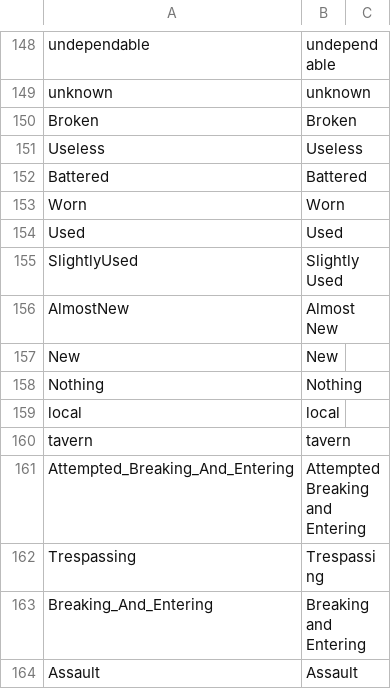
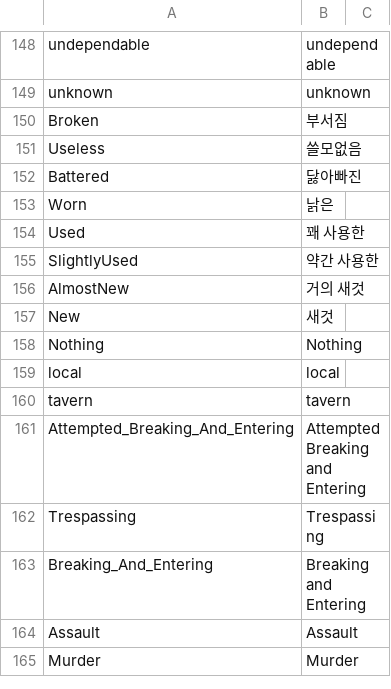
Before and after one commit to wooddoll/dfu_kr, a CSV file: text/Internal_Strings.csv, drawn as a sheet; only a part is shown, gaps mark what is left out; the shorter side is filled out with more unchanged rows.

Commit message:
Update Internal_Strings.csv

```diff
--- a/text/Internal_Strings.csv
+++ b/text/Internal_Strings.csv
@@ -187,10 +187,10 @@ undependable,undependable
 unknown,unknown
-Broken,Broken
-Useless,Useless
-Battered,Battered
-Worn,Worn
-Used,Used
-SlightlyUsed,Slightly Used
-AlmostNew,Almost New
-New,New
+Broken,부서짐
+Useless,쓸모없음
+Battered,닳아빠진
+Worn,낡은
+Used,꽤 사용한
+SlightlyUsed,약간 사용한
+AlmostNew,거의 새것
+New,새것
 Nothing,Nothing
```
